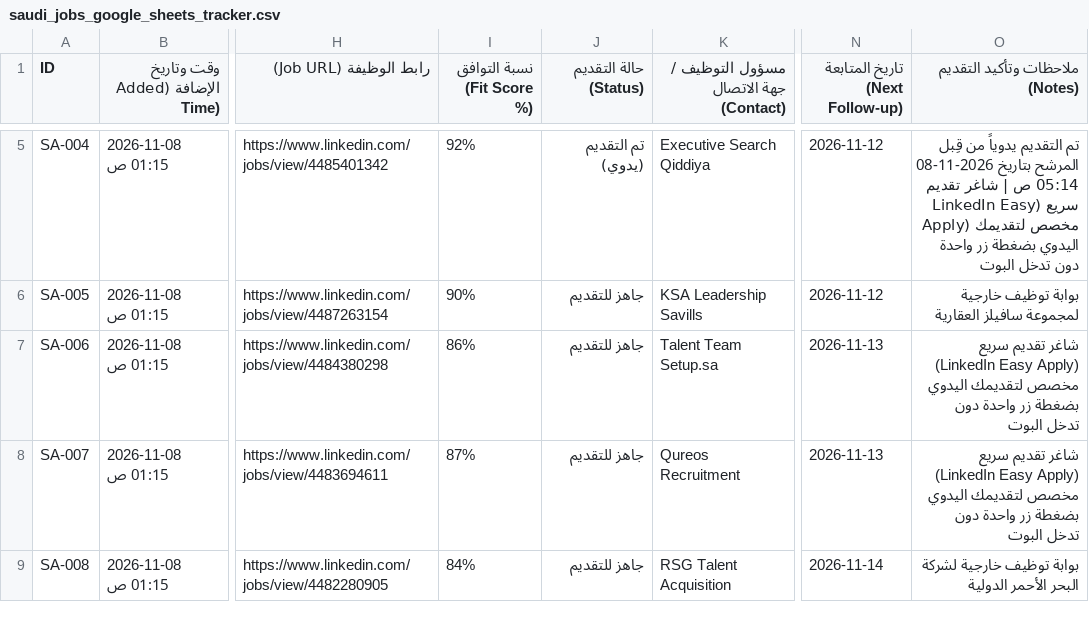
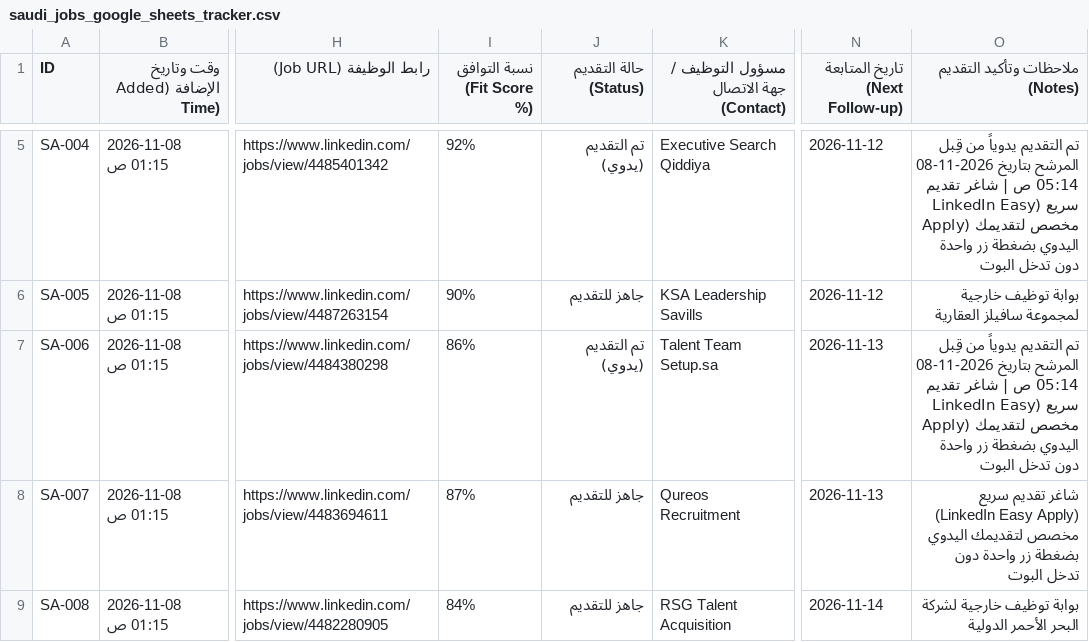
Before and after one commit to hsn96srhan/ai-job-search, a CSV file: saudi_jobs_google_sheets_tracker.csv, drawn as a sheet; only a part is shown, gaps mark what is left out; the diff names each change by its address in the sheet, - before the commit and + after, or states it on an @@ line.

Commit message:
Record manual job application for SA-006

```diff
--- a/saudi_jobs_google_sheets_tracker.csv
+++ b/saudi_jobs_google_sheets_tracker.csv
-J7 (حالة التقديم (Status)): جاهز للتقديم
+J7 (حالة التقديم (Status)): تم التقديم (يدوي)
-O7 (ملاحظات وتأكيد التقديم (Notes)): شاغر تقديم…
+O7 (ملاحظات وتأكيد التقديم (Notes)): تم التقديم يدوياً من قِبل المرشح بتاريخ 2026-11-08 05:14 ص | شاغر تقديم…
```
Also changed, not shown: 1 other file.
